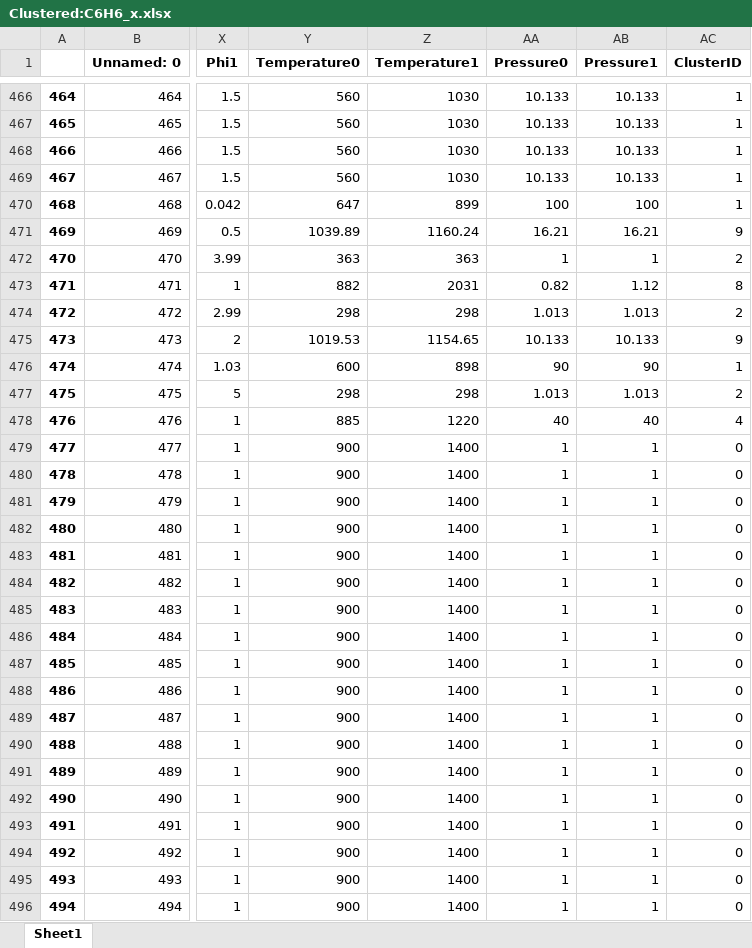
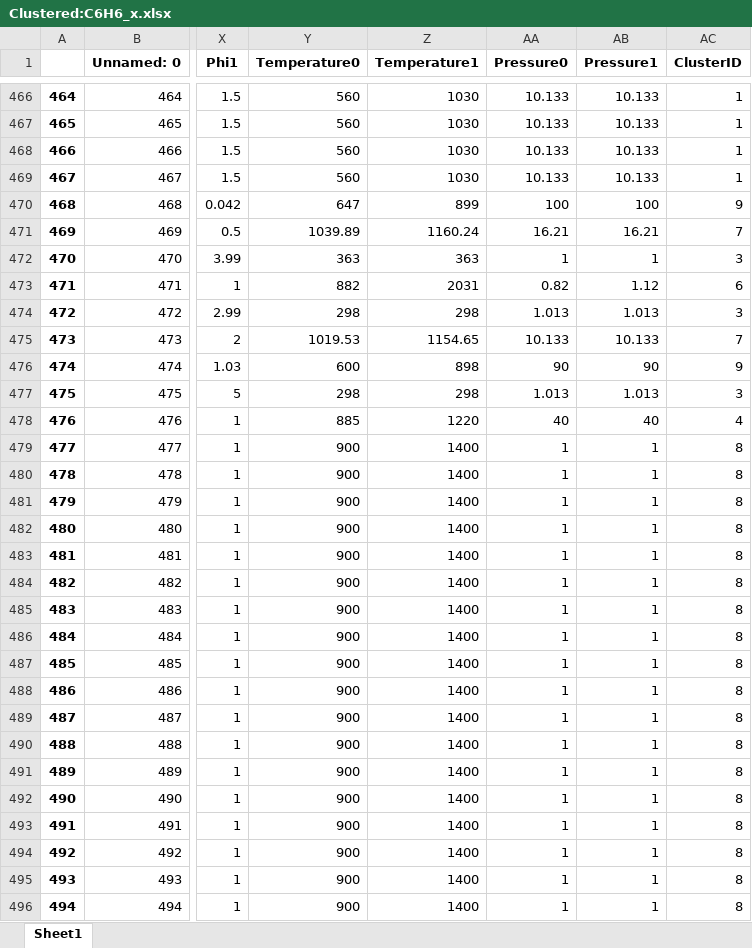
Before and after one commit to contini-aron/data-validation-of-fuel-combustion, an Excel workbook: src/metadata/grouped/GroupedBy:['Target']/C6H6_x/Clustered:C6H6_x.xlsx, sheet Sheet1, drawn as a sheet; only a part is shown, gaps mark what is left out; values as stored, in another font and other column widths than the file's, no borders; the diff covers the shown part only; the diff names each change by its address in the sheet, - before the commit and + after, or states it on an @@ line.

```diff
--- a/src/metadata/grouped/GroupedBy:['Target']/C6H6_x/Clustered:C6H6_x.xlsx (sheet Sheet1)
+++ b/src/metadata/grouped/GroupedBy:['Target']/C6H6_x/Clustered:C6H6_x.xlsx (sheet Sheet1)
-AC470 (ClusterID): 1
+AC470 (ClusterID): 9
-AC471 (ClusterID): 9
+AC471 (ClusterID): 7
-AC472 (ClusterID): 2
+AC472 (ClusterID): 3
-AC473 (ClusterID): 8
+AC473 (ClusterID): 6
-AC474 (ClusterID): 2
+AC474 (ClusterID): 3
-AC475 (ClusterID): 9
+AC475 (ClusterID): 7
-AC476 (ClusterID): 1
+AC476 (ClusterID): 9
-AC477 (ClusterID): 2
+AC477 (ClusterID): 3
-AC479:AC496 (ClusterID): 0
+AC479:AC496 (ClusterID): 8
```
Also changed, not shown: 544 edited cells elsewhere in this sheet, src/metadata/grouped/GroupedBy:['Target']/CH2O_x/Clustered:CH2O_x.xlsx, src/metadata/grouped/GroupedBy:['Target']/CH4_x/Clustered:CH4_x.xlsx, 54 other files.
